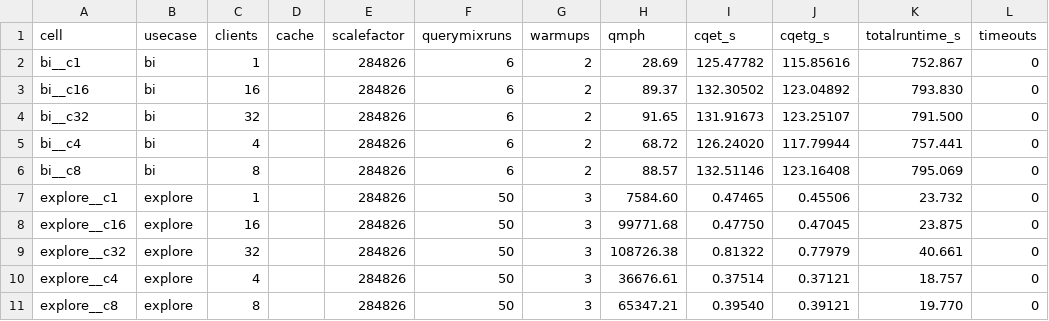
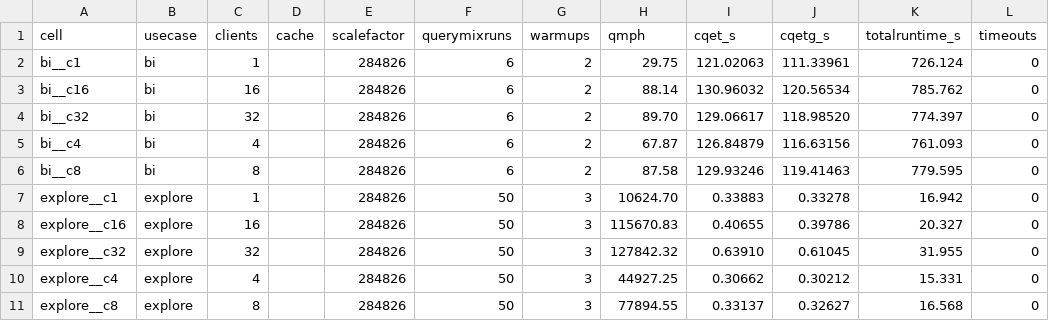
Before and after one commit to fluree/benchmark-db, a TSV file: benchmarks/bsbm/reports/bsbm-100m/querymix_summary.tsv, drawn as a sheet.

```diff
--- a/benchmarks/bsbm/reports/bsbm-100m/querymix_summary.tsv
+++ b/benchmarks/bsbm/reports/bsbm-100m/querymix_summary.tsv
@@ -1,11 +1,11 @@
 cell	usecase	clients	cache	scalefactor	querymixruns	warmups	qmph	cqet_s	cqetg_s	totalruntime_s	timeouts
-bi__c1	bi	1		284826	6	2	28.69	125.47782	115.85616	752.867	0
-bi__c16	bi	16		284826	6	2	89.37	132.30502	123.04892	793.830	0
-bi__c32	bi	32		284826	6	2	91.65	131.91673	123.25107	791.500	0
-bi__c4	bi	4		284826	6	2	68.72	126.24020	117.79944	757.441	0
-bi__c8	bi	8		284826	6	2	88.57	132.51146	123.16408	795.069	0
-explore__c1	explore	1		284826	50	3	7584.60	0.47465	0.45506	23.732	0
-explore__c16	explore	16		284826	50	3	99771.68	0.47750	0.47045	23.875	0
-explore__c32	explore	32		284826	50	3	108726.38	0.81322	0.77979	40.661	0
-explore__c4	explore	4		284826	50	3	36676.61	0.37514	0.37121	18.757	0
-explore__c8	explore	8		284826	50	3	65347.21	0.39540	0.39121	19.770	0
+bi__c1	bi	1		284826	6	2	29.75	121.02063	111.33961	726.124	0
+bi__c16	bi	16		284826	6	2	88.14	130.96032	120.56534	785.762	0
+bi__c32	bi	32		284826	6	2	89.70	129.06617	118.98520	774.397	0
+bi__c4	bi	4		284826	6	2	67.87	126.84879	116.63156	761.093	0
+bi__c8	bi	8		284826	6	2	87.58	129.93246	119.41463	779.595	0
+explore__c1	explore	1		284826	50	3	10624.70	0.33883	0.33278	16.942	0
+explore__c16	explore	16		284826	50	3	115670.83	0.40655	0.39786	20.327	0
+explore__c32	explore	32		284826	50	3	127842.32	0.63910	0.61045	31.955	0
+explore__c4	explore	4		284826	50	3	44927.25	0.30662	0.30212	15.331	0
+explore__c8	explore	8		284826	50	3	77894.55	0.33137	0.32627	16.568	0
```
Also changed, not shown: benchmarks/bsbm/reports/bsbm-100m/per_query.tsv, benchmarks/bsbm/reports/bsbm-1m/per_query.tsv, 46 other files.
